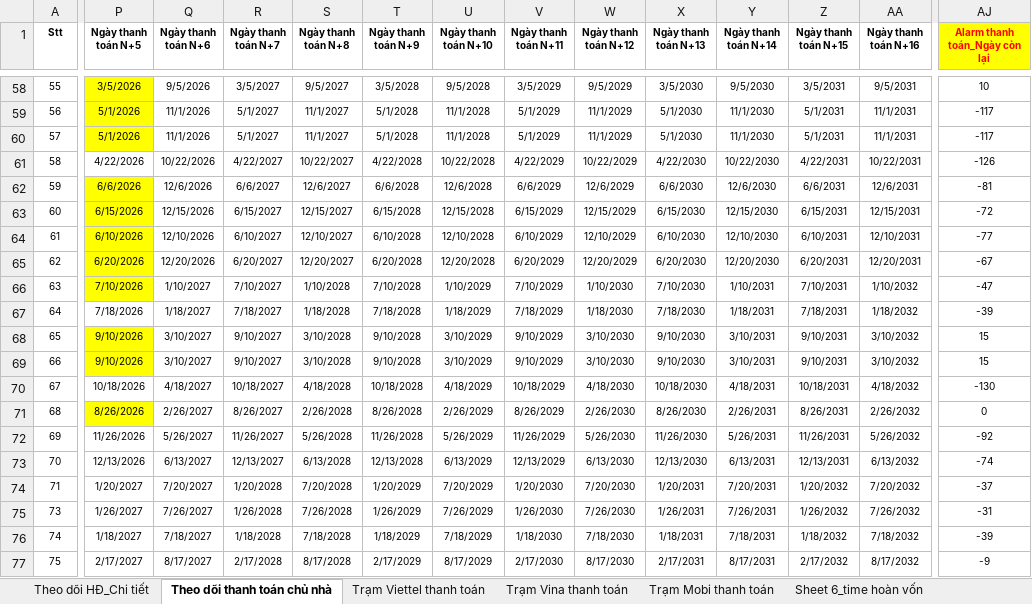
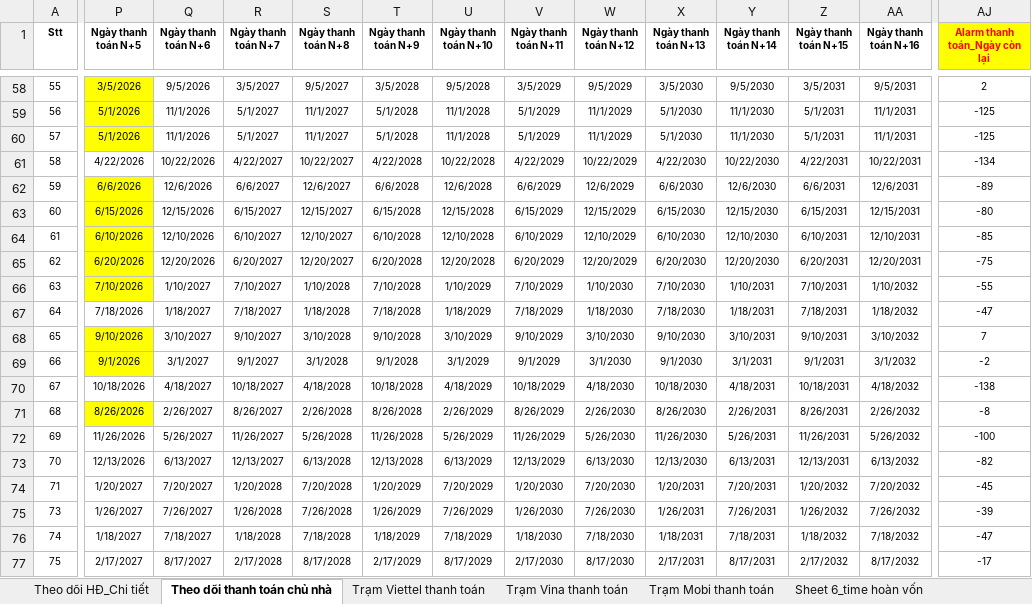
Before and after one commit to votanvinhgithu/ung-dung-tra-cuu-tram, an Excel workbook: data.xlsx, sheet Theo dõi thanh toán chủ nhà, drawn as a sheet; only a part is shown, gaps mark what is left out; values as stored, in another font and other column widths than the file's, no borders; conditional formats not drawn; the diff covers the shown part only; the diff names each change by its address in the sheet, - before the commit and + after, or states it on an @@ line.

```diff
--- a/data.xlsx (sheet Theo dõi thanh toán chủ nhà)
+++ b/data.xlsx (sheet Theo dõi thanh toán chủ nhà)
-AJ58 (Alarm thanh toán_Ngày còn lại): 10
+AJ58 (Alarm thanh toán_Ngày còn lại): 2
-AJ59:AJ60 (Alarm thanh toán_Ngày còn lại): -117
+AJ59:AJ60 (Alarm thanh toán_Ngày còn lại): -125
-AJ61 (Alarm thanh toán_Ngày còn lại): -126
+AJ61 (Alarm thanh toán_Ngày còn lại): -134
-AJ62 (Alarm thanh toán_Ngày còn lại): -81
+AJ62 (Alarm thanh toán_Ngày còn lại): -89
-AJ63 (Alarm thanh toán_Ngày còn lại): -72
+AJ63 (Alarm thanh toán_Ngày còn lại): -80
-AJ64 (Alarm thanh toán_Ngày còn lại): -77
+AJ64 (Alarm thanh toán_Ngày còn lại): -85
-AJ65 (Alarm thanh toán_Ngày còn lại): -67
+AJ65 (Alarm thanh toán_Ngày còn lại): -75
-AJ66 (Alarm thanh toán_Ngày còn lại): -47
+AJ66 (Alarm thanh toán_Ngày còn lại): -55
-AJ67 (Alarm thanh toán_Ngày còn lại): -39
+AJ67 (Alarm thanh toán_Ngày còn lại): -47
-AJ68 (Alarm thanh toán_Ngày còn lại): 15
+AJ68 (Alarm thanh toán_Ngày còn lại): 7
-P69 (Ngày thanh toán N+5): 9/10/2026
+P69 (Ngày thanh toán N+5): 9/1/2026
-Q69 (Ngày thanh toán N+6): 3/10/2027
+Q69 (Ngày thanh toán N+6): 3/1/2027
-R69 (Ngày thanh toán N+7): 9/10/2027
+R69 (Ngày thanh toán N+7): 9/1/2027
-S69 (Ngày thanh toán N+8): 3/10/2028
+S69 (Ngày thanh toán N+8): 3/1/2028
-T69 (Ngày thanh toán N+9): 9/10/2028
+T69 (Ngày thanh toán N+9): 9/1/2028
-U69 (Ngày thanh toán N+10): 3/10/2029
+U69 (Ngày thanh toán N+10): 3/1/2029
-V69 (Ngày thanh toán N+11): 9/10/2029
+V69 (Ngày thanh toán N+11): 9/1/2029
-W69 (Ngày thanh toán N+12): 3/10/2030
+W69 (Ngày thanh toán N+12): 3/1/2030
-X69 (Ngày thanh toán N+13): 9/10/2030
+X69 (Ngày thanh toán N+13): 9/1/2030
-Y69 (Ngày thanh toán N+14): 3/10/2031
+Y69 (Ngày thanh toán N+14): 3/1/2031
-Z69 (Ngày thanh toán N+15): 9/10/2031
+Z69 (Ngày thanh toán N+15): 9/1/2031
-AA69 (Ngày thanh toán N+16): 3/10/2032
+AA69 (Ngày thanh toán N+16): 3/1/2032
-AJ69 (Alarm thanh toán_Ngày còn lại): 15
+AJ69 (Alarm thanh toán_Ngày còn lại): -2
-AJ70 (Alarm thanh toán_Ngày còn lại): -130
+AJ70 (Alarm thanh toán_Ngày còn lại): -138
-AJ71 (Alarm thanh toán_Ngày còn lại): 0
+AJ71 (Alarm thanh toán_Ngày còn lại): -8
-AJ72 (Alarm thanh toán_Ngày còn lại): -92
+AJ72 (Alarm thanh toán_Ngày còn lại): -100
-AJ73 (Alarm thanh toán_Ngày còn lại): -74
+AJ73 (Alarm thanh toán_Ngày còn lại): -82
-AJ74 (Alarm thanh toán_Ngày còn lại): -37
+AJ74 (Alarm thanh toán_Ngày còn lại): -45
-AJ75 (Alarm thanh toán_Ngày còn lại): -31
+AJ75 (Alarm thanh toán_Ngày còn lại): -39
-AJ76 (Alarm thanh toán_Ngày còn lại): -39
+AJ76 (Alarm thanh toán_Ngày còn lại): -47
-AJ77 (Alarm thanh toán_Ngày còn lại): -9
+AJ77 (Alarm thanh toán_Ngày còn lại): -17
```
Also changed, not shown: 70 edited cells elsewhere in this sheet.
